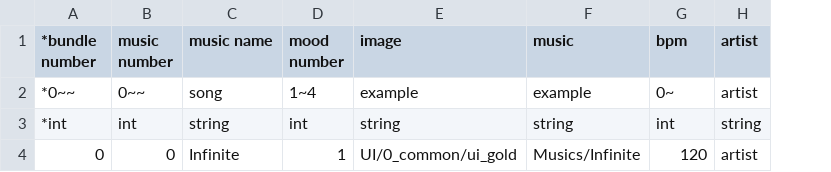
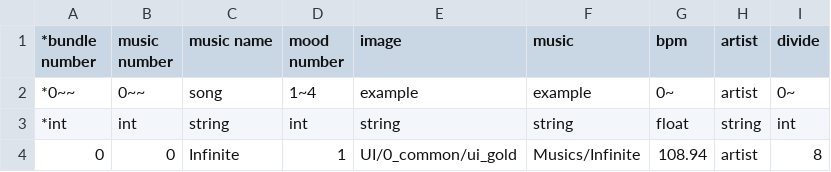
Before and after one commit to Gentlet/Team.NULL-DungeonMusician, a CSV file: 던전 뮤지션/Assets/Resources/Datas/MusicDatas.csv, drawn as a sheet; the diff names each change by its address in the sheet, - before the commit and + after, or states it on an @@ line.

```diff
--- a/던전 뮤지션/Assets/Resources/Datas/MusicDatas.csv
+++ b/던전 뮤지션/Assets/Resources/Datas/MusicDatas.csv
+column I (divide), rows 2-4: 0~ | int | 8
-G3 (bpm): int
+G3 (bpm): float
-G4 (bpm): 120
+G4 (bpm): 108.94
```
Also changed, not shown: 던전 뮤지션/Assets/Resources/Datas/NoteDatas.csv, 10 other files.
